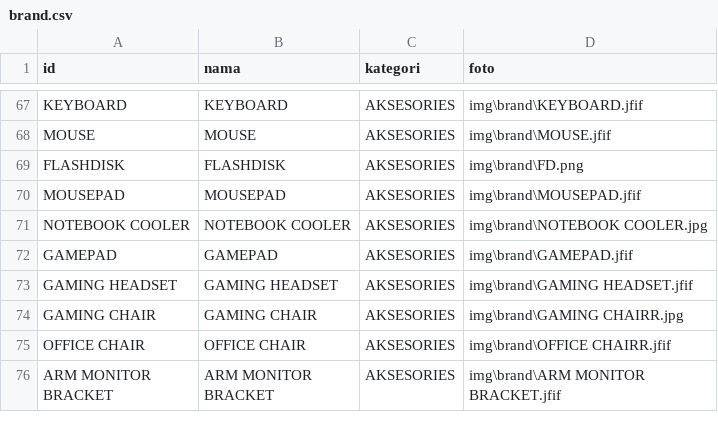
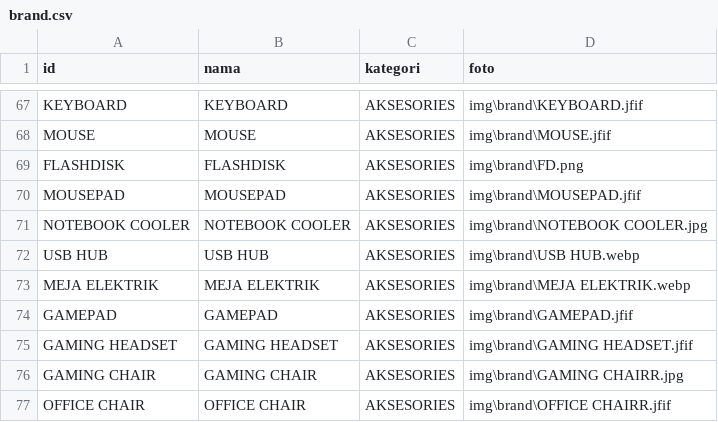
Before and after one commit to fendyfreelancestore/fendyfreelancestore, a CSV file: brand.csv, drawn as a sheet; only a part is shown, gaps mark what is left out; the shorter side is filled out with more unchanged rows; the diff names each change by its address in the sheet, - before the commit and + after, or states it on an @@ line.

```diff
--- a/brand.csv
+++ b/brand.csv
+row 72: USB HUB | USB HUB | AKSESORIES | img\brand\USB HUB.webp
+row 73: MEJA ELEKTRIK | MEJA ELEKTRIK | AKSESORIES | img\brand\MEJA ELEKTRIK.webp
```
Also changed, not shown: produk.csv.
